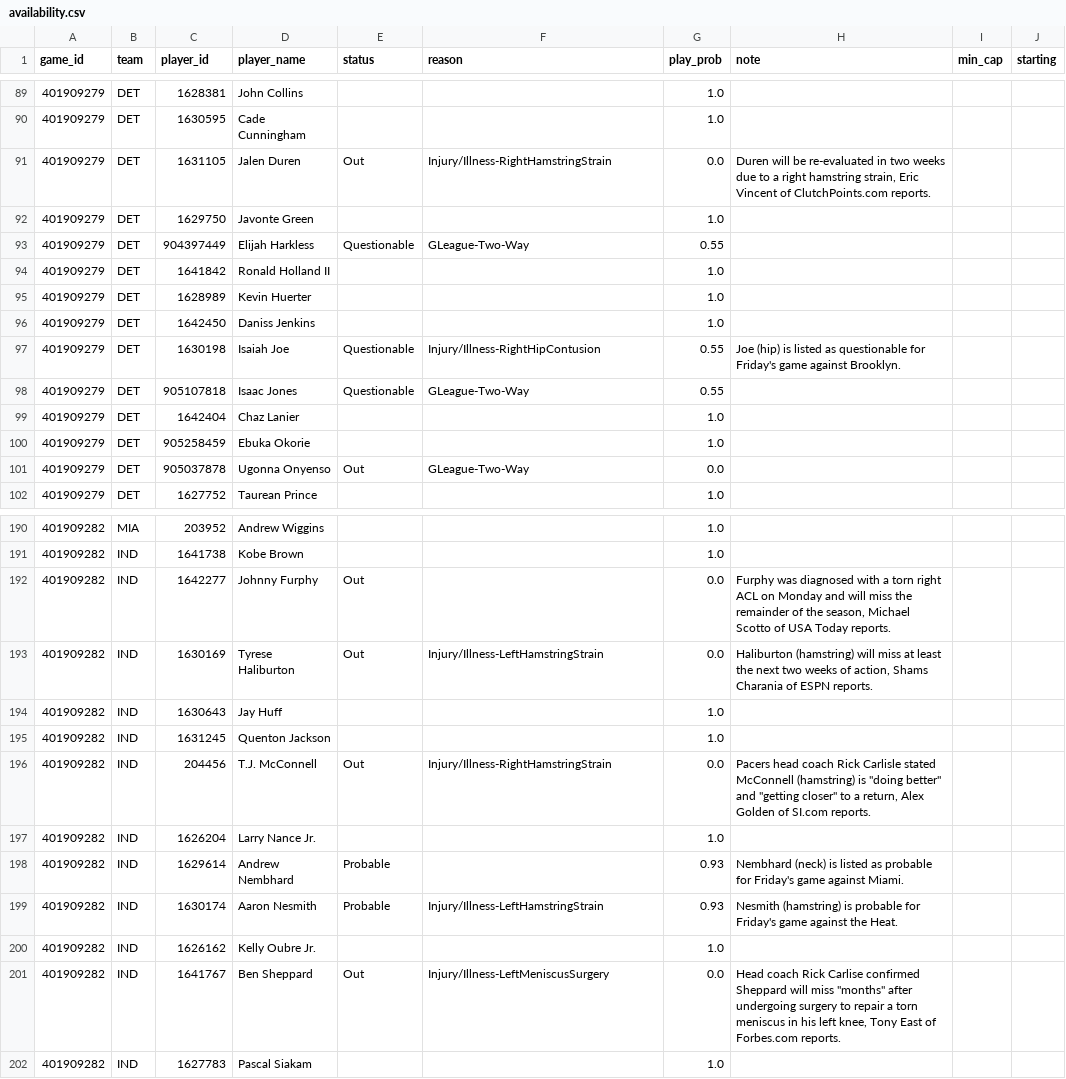
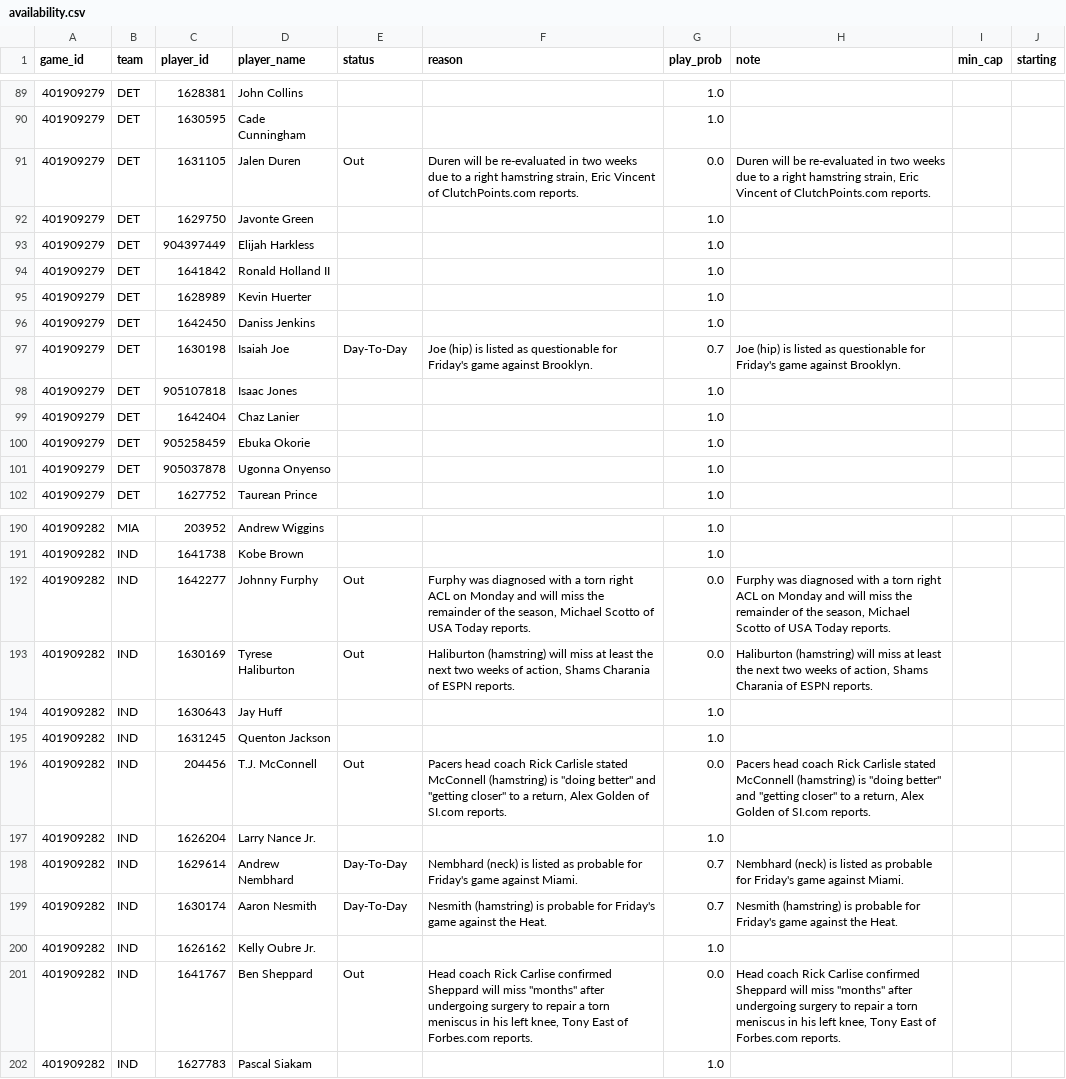
Before and after one commit to shreyaslamba2004-svg/NBA, a CSV file: output/2026-10-30/availability.csv, drawn as a sheet; only a part is shown, gaps mark what is left out; the diff covers the shown part only.

```diff
--- a/output/2026-10-30/availability.csv
+++ b/output/2026-10-30/availability.csv
@@ -90,5 +90,5 @@ game_id,team,player_id,player_name,status,reason,play_prob,note,min_cap,starting
 401909279,DET,1630595,Cade Cunningham,,,1.0,,,
-401909279,DET,1631105,Jalen Duren,Out,Injury/Illness-RightHamstringStrain,0.0,"Duren will be re-evaluated in two weeks due to a right hamstring strain, Eric Vincent of ClutchPoints.com reports.",,
+401909279,DET,1631105,Jalen Duren,Out,"Duren will be re-evaluated in two weeks due to a right hamstring strain, Eric Vincent of ClutchPoints.com reports.",0.0,"Duren will be re-evaluated in two weeks due to a right hamstring strain, Eric Vincent of ClutchPoints.com reports.",,
 401909279,DET,1629750,Javonte Green,,,1.0,,,
-401909279,DET,904397449,Elijah Harkless,Questionable,GLeague-Two-Way,0.55,,,
+401909279,DET,904397449,Elijah Harkless,,,1.0,,,
 401909279,DET,1641842,Ronald Holland II,,,1.0,,,
@@ -96,7 +96,7 @@ game_id,team,player_id,player_name,status,reason,play_prob,note,min_cap,starting
 401909279,DET,1642450,Daniss Jenkins,,,1.0,,,
-401909279,DET,1630198,Isaiah Joe,Questionable,Injury/Illness-RightHipContusion,0.55,Joe (hip) is listed as questionable for Friday's game against Brooklyn.,,
-401909279,DET,905107818,Isaac Jones,Questionable,GLeague-Two-Way,0.55,,,
+401909279,DET,1630198,Isaiah Joe,Day-To-Day,Joe (hip) is listed as questionable for Friday's game against Brooklyn.,0.7,Joe (hip) is listed as questionable for Friday's game against Brooklyn.,,
+401909279,DET,905107818,Isaac Jones,,,1.0,,,
 401909279,DET,1642404,Chaz Lanier,,,1.0,,,
 401909279,DET,905258459,Ebuka Okorie,,,1.0,,,
-401909279,DET,905037878,Ugonna Onyenso,Out,GLeague-Two-Way,0.0,,,
+401909279,DET,905037878,Ugonna Onyenso,,,1.0,,,
 401909279,DET,1627752,Taurean Prince,,,1.0,,,
@@ -191,12 +191,12 @@ game_id,team,player_id,player_name,status,reason,play_prob,note,min_cap,starting
 401909282,IND,1641738,Kobe Brown,,,1.0,,,
-401909282,IND,1642277,Johnny Furphy,Out,,0.0,"Furphy was diagnosed with a torn right ACL on Monday and will miss the remainder of the season, Michael Scotto of USA Today reports.",,
-401909282,IND,1630169,Tyrese Haliburton,Out,Injury/Illness-LeftHamstringStrain,0.0,"Haliburton (hamstring) will miss at least the next two weeks of action, Shams Charania of ESPN reports.",,
+401909282,IND,1642277,Johnny Furphy,Out,"Furphy was diagnosed with a torn right ACL on Monday and will miss the remainder of the season, Michael Scotto of USA Today reports.",0.0,"Furphy was diagnosed with a torn right ACL on Monday and will miss the remainder of the season, Michael Scotto of USA Today reports.",,
+401909282,IND,1630169,Tyrese Haliburton,Out,"Haliburton (hamstring) will miss at least the next two weeks of action, Shams Charania of ESPN reports.",0.0,"Haliburton (hamstring) will miss at least the next two weeks of action, Shams Charania of ESPN reports.",,
 401909282,IND,1630643,Jay Huff,,,1.0,,,
 401909282,IND,1631245,Quenton Jackson,,,1.0,,,
-401909282,IND,204456,T.J. McConnell,Out,Injury/Illness-RightHamstringStrain,0.0,"Pacers head coach Rick Carlisle stated McConnell (hamstring) is ""doing better"" and ""getting closer"" to a return, Alex Golden of SI.com reports.",,
+401909282,IND,204456,T.J. McConnell,Out,"Pacers head coach Rick Carlisle stated McConnell (hamstring) is ""doing better"" and ""getting closer"" to a return, Alex Golden of SI.com reports.",0.0,"Pacers head coach Rick Carlisle stated McConnell (hamstring) is ""doing better"" and ""getting closer"" to a return, Alex Golden of SI.com reports.",,
 401909282,IND,1626204,Larry Nance Jr.,,,1.0,,,
-401909282,IND,1629614,Andrew Nembhard,Probable,,0.93,Nembhard (neck) is listed as probable for Friday's game against Miami.,,
-401909282,IND,1630174,Aaron Nesmith,Probable,Injury/Illness-LeftHamstringStrain,0.93,Nesmith (hamstring) is probable for Friday's game against the Heat.,,
+401909282,IND,1629614,Andrew Nembhard,Day-To-Day,Nembhard (neck) is listed as probable for Friday's game against Miami.,0.7,Nembhard (neck) is listed as probable for Friday's game against Miami.,,
+401909282,IND,1630174,Aaron Nesmith,Day-To-Day,Nesmith (hamstring) is probable for Friday's game against the Heat.,0.7,Nesmith (hamstring) is probable for Friday's game against the Heat.,,
 401909282,IND,1626162,Kelly Oubre Jr.,,,1.0,,,
-401909282,IND,1641767,Ben Sheppard,Out,Injury/Illness-LeftMeniscusSurgery,0.0,"Head coach Rick Carlise confirmed Sheppard will miss ""months"" after undergoing surgery to repair a torn meniscus in his left knee, Tony East of Forbes.com reports.",,
+401909282,IND,1641767,Ben Sheppard,Out,"Head coach Rick Carlise confirmed Sheppard will miss ""months"" after undergoing surgery to repair a torn meniscus in his left knee, Tony East of Forbes.com reports.",0.0,"Head coach Rick Carlise confirmed Sheppard will miss ""months"" after undergoing surgery to repair a torn meniscus in his left knee, Tony East of Forbes.com reports.",,
 401909282,IND,1627783,Pascal Siakam,,,1.0,,,
```
Also changed, not shown: 123 edited cells elsewhere in this file, output/2026-10-30/edges.csv, output/2026-10-30/games.csv, 12 other files.
